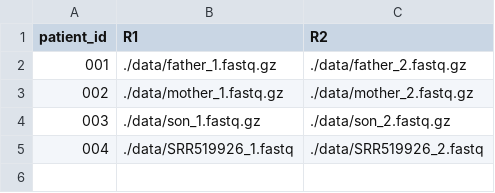
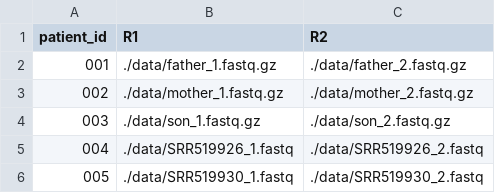
Before and after one commit to hothman/FHG_clinical_bioinformatics, a CSV file: QualityControl/samplesheet.csv, drawn as a sheet; the diff names each change by its address in the sheet, - before the commit and + after, or states it on an @@ line.

Commit message:
samplesheet.csv Template

```diff
--- a/QualityControl/samplesheet.csv
+++ b/QualityControl/samplesheet.csv
+row 6: 005 | ./data/SRR519930_1.fastq | ./data/SRR519930_2.fastq
```
